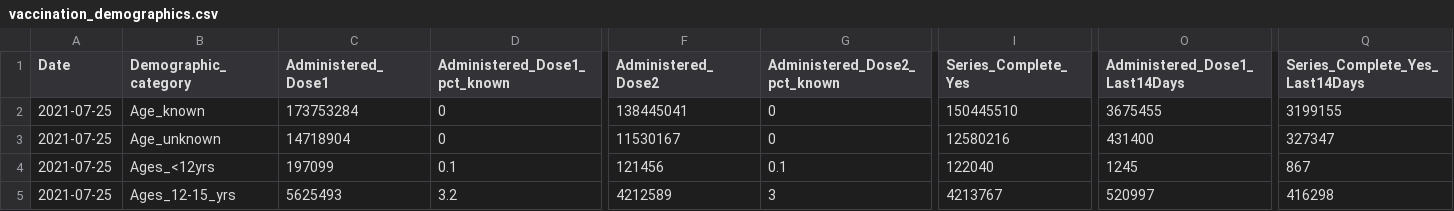
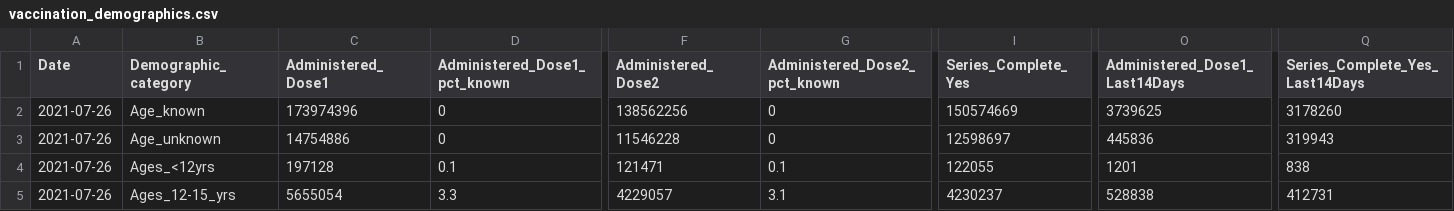
Before and after one commit to bhrenton/cdc-vaccination-data, a CSV file: vaccination_demographics.csv, drawn as a sheet; only a part is shown, gaps mark what is left out; the diff covers the shown part only; the diff names each change by its address in the sheet, - before the commit and + after, or states it on an @@ line.

```diff
--- a/vaccination_demographics.csv
+++ b/vaccination_demographics.csv
-A2:A5 (Date): 2021-07-25
+A2:A5 (Date): 2021-07-26
-C2 (Administered_Dose1): 173753284
+C2 (Administered_Dose1): 173974396
-F2 (Administered_Dose2): 138445041
+F2 (Administered_Dose2): 138562256
-I2 (Series_Complete_Yes): 150445510
+I2 (Series_Complete_Yes): 150574669
-O2 (Administered_Dose1_Last14Days): 3675455
+O2 (Administered_Dose1_Last14Days): 3739625
-Q2 (Series_Complete_Yes_Last14Days): 3199155
+Q2 (Series_Complete_Yes_Last14Days): 3178260
-C3 (Administered_Dose1): 14718904
+C3 (Administered_Dose1): 14754886
-F3 (Administered_Dose2): 11530167
+F3 (Administered_Dose2): 11546228
-I3 (Series_Complete_Yes): 12580216
+I3 (Series_Complete_Yes): 12598697
-O3 (Administered_Dose1_Last14Days): 431400
+O3 (Administered_Dose1_Last14Days): 445836
-Q3 (Series_Complete_Yes_Last14Days): 327347
+Q3 (Series_Complete_Yes_Last14Days): 319943
-C4 (Administered_Dose1): 197099
+C4 (Administered_Dose1): 197128
-F4 (Administered_Dose2): 121456
+F4 (Administered_Dose2): 121471
-I4 (Series_Complete_Yes): 122040
+I4 (Series_Complete_Yes): 122055
-O4 (Administered_Dose1_Last14Days): 1245
+O4 (Administered_Dose1_Last14Days): 1201
-Q4 (Series_Complete_Yes_Last14Days): 867
+Q4 (Series_Complete_Yes_Last14Days): 838
-C5 (Administered_Dose1): 5625493
+C5 (Administered_Dose1): 5655054
-D5 (Administered_Dose1_pct_known): 3.2
+D5 (Administered_Dose1_pct_known): 3.3
-F5 (Administered_Dose2): 4212589
+F5 (Administered_Dose2): 4229057
-G5 (Administered_Dose2_pct_known): 3
+G5 (Administered_Dose2_pct_known): 3.1
-I5 (Series_Complete_Yes): 4213767
+I5 (Series_Complete_Yes): 4230237
-O5 (Administered_Dose1_Last14Days): 520997
+O5 (Administered_Dose1_Last14Days): 528838
-Q5 (Series_Complete_Yes_Last14Days): 416298
+Q5 (Series_Complete_Yes_Last14Days): 412731
```
Also changed, not shown: 169 edited cells elsewhere in this file, vaccination_county.csv, vaccination_data.csv, 1 other file.
